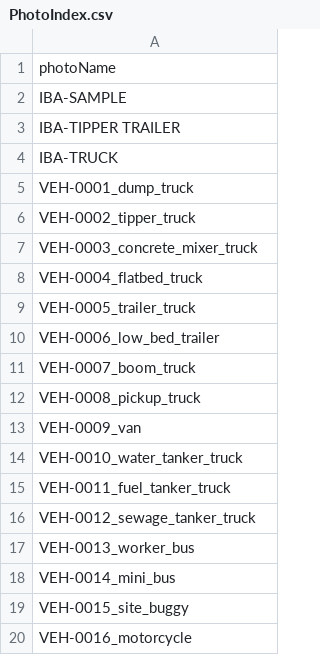
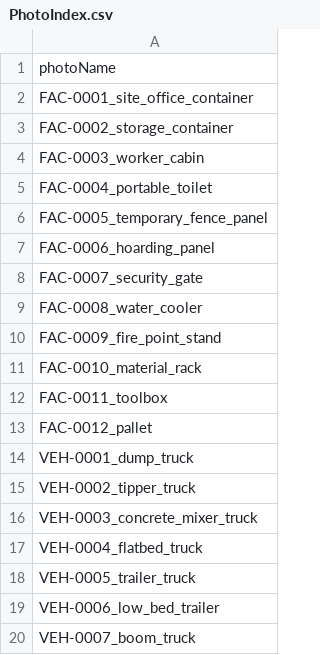
Before and after one commit to DC-database/hub, a CSV file: PhotoIndex.csv, drawn as a sheet; only a part is shown; the shorter side is filled out with more unchanged rows.

Commit message:
Add files via upload

```diff
--- a/PhotoIndex.csv
+++ b/PhotoIndex.csv
@@ -1,5 +1,14 @@
 photoName
-IBA-SAMPLE
-IBA-TIPPER TRAILER
-IBA-TRUCK
+FAC-0001_site_office_container
+FAC-0002_storage_container
+FAC-0003_worker_cabin
+FAC-0004_portable_toilet
+FAC-0005_temporary_fence_panel
+FAC-0006_hoarding_panel
+FAC-0007_security_gate
+FAC-0008_water_cooler
+FAC-0009_fire_point_stand
+FAC-0010_material_rack
+FAC-0011_toolbox
+FAC-0012_pallet
 VEH-0001_dump_truck
```
